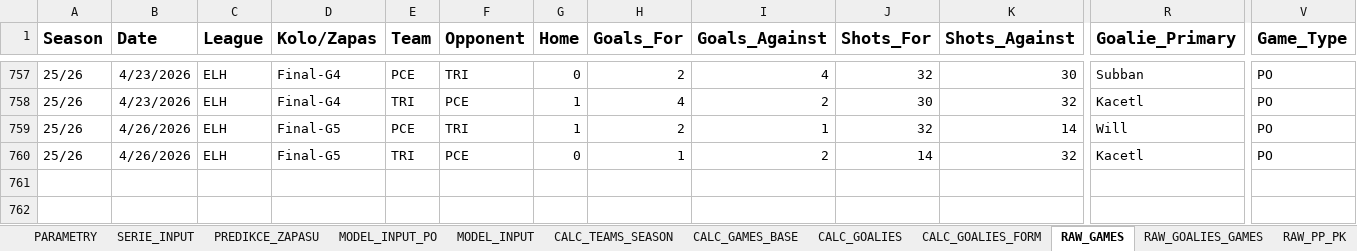
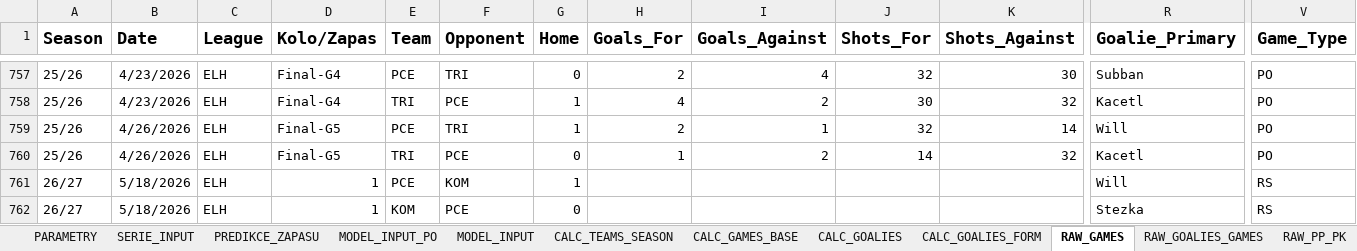
Before and after one commit to StayJayJay/hockey_dat.cenV2, an Excel workbook: data/HOCKEY_LOGIC_PREDICTIONS.xlsx, sheet RAW_GAMES, drawn as a sheet; only a part is shown, gaps mark what is left out; values as stored, in another font and other column widths than the file's, no borders; rows hold the shown columns only; the diff names each change by its address in the sheet, - before the commit and + after, or states it on an @@ line.

```diff
--- a/data/HOCKEY_LOGIC_PREDICTIONS.xlsx (sheet RAW_GAMES)
+++ b/data/HOCKEY_LOGIC_PREDICTIONS.xlsx (sheet RAW_GAMES)
+row 761: 26/27 | 5/18/2026 | ELH | 1 | PCE | KOM | 1 |  |  |  |  | Will | RS
+row 762: 26/27 | 5/18/2026 | ELH | 1 | KOM | PCE | 0 |  |  |  |  | Stezka | RS
```
Also changed, not shown: sheet MODEL_INPUT, sheet CALC_GAMES_BASE, sheet CALC_GOALIES.
